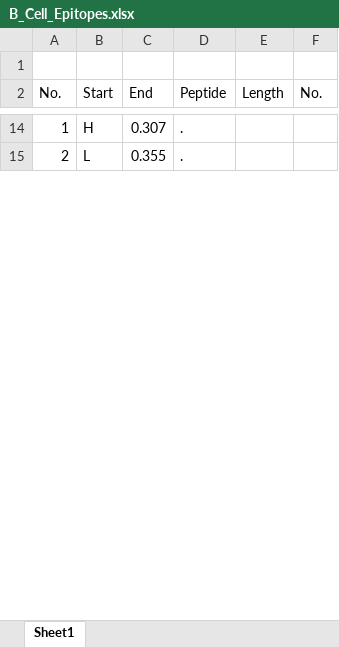
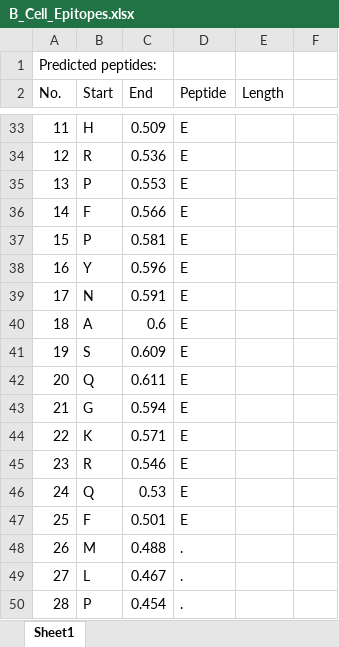
Before and after one commit to kajal-tanwar/Acinetobacter-LptE-Multi-Epitope-Vaccine, an Excel workbook: 04_Epitope_Prediction/03_B_Cell/B_Cell_Epitopes.xlsx, sheet Sheet1, drawn as a sheet; only a part is shown, gaps mark what is left out; values as stored, in another font and other column widths than the file's, no cell formats; addresses are those after the commit; the diff covers the shown part only; the diff names each change by its address in the sheet, - before the commit and + after, or states it on an @@ line.

Commit message:
Add files via upload

```diff
--- a/04_Epitope_Prediction/03_B_Cell/B_Cell_Epitopes.xlsx (sheet Sheet1)
+++ b/04_Epitope_Prediction/03_B_Cell/B_Cell_Epitopes.xlsx (sheet Sheet1)
@@ column A (No.) renumbered between rows 1 and 404 @@
-F2: No.
+F2: (empty)
-C33 (End): 0.307
+C33 (End): 0.509
-D33 (Peptide): .
+D33 (Peptide): E
+row 34: 12 | R | 0.536 | E
+row 35: 13 | P | 0.553 | E
+row 36: 14 | F | 0.566 | E
+row 37: 15 | P | 0.581 | E
+row 38: 16 | Y | 0.596 | E
+row 39: 17 | N | 0.591 | E
+row 40: 18 | A | 0.6 | E
+row 41: 19 | S | 0.609 | E
+row 42: 20 | Q | 0.611 | E
+row 43: 21 | G | 0.594 | E
+row 44: 22 | K | 0.571 | E
+row 45: 23 | R | 0.546 | E
+row 46: 24 | Q | 0.53 | E
+row 47: 25 | F | 0.501 | E
+row 48: 26 | M | 0.488 | .
-C49 (End): 0.355
+C49 (End): 0.467
+row 50: 28 | P | 0.454 | .
```
Also changed, not shown: 332 added rows, 116 removed rows, 5 moved rows and 62 edited cells elsewhere in this sheet, cell formats.
